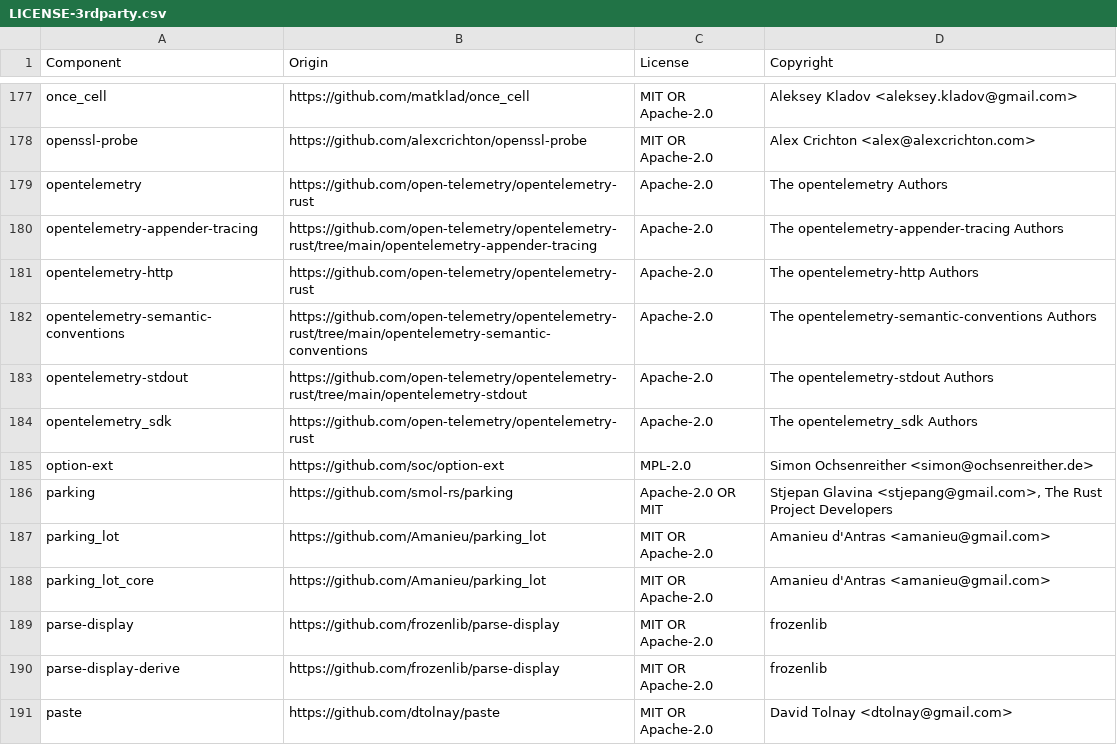
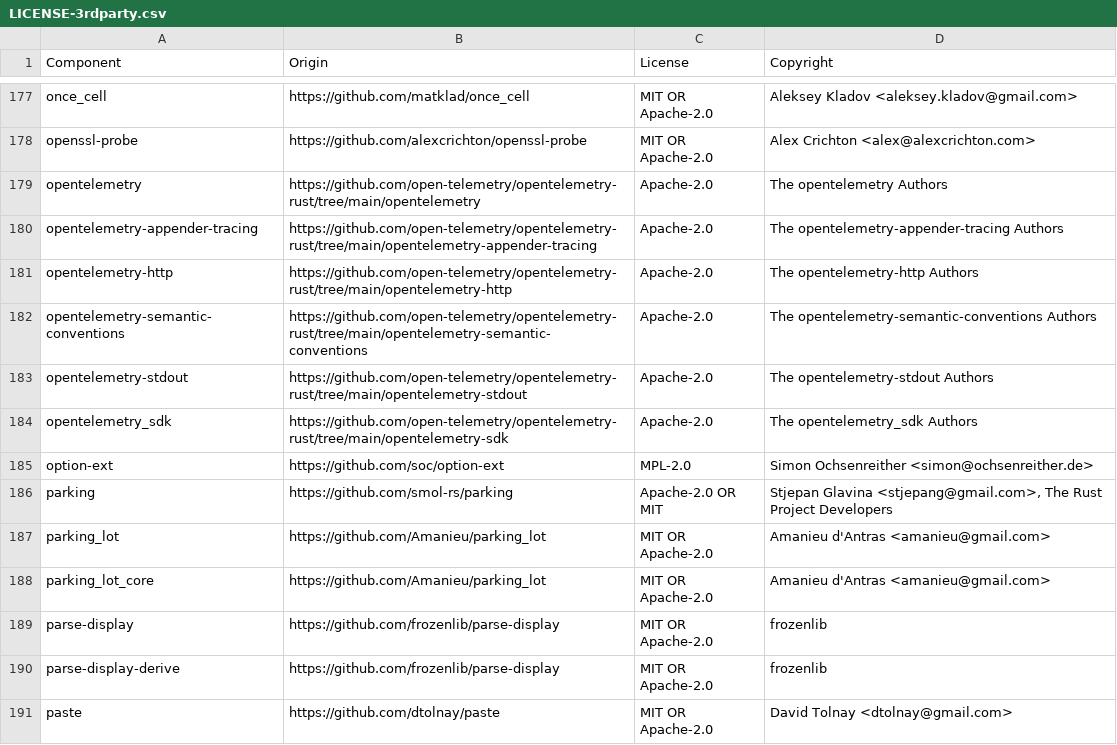
Before and after one commit to DataDog/dd-trace-rs, a CSV file: LICENSE-3rdparty.csv, drawn as a sheet; only a part is shown, gaps mark what is left out.

Commit message:
chore: update licenses

```diff
--- a/LICENSE-3rdparty.csv
+++ b/LICENSE-3rdparty.csv
@@ -178,8 +178,8 @@ once_cell,https://github.com/matklad/once_cell,MIT OR Apache-2.0,Aleksey Kladov
 openssl-probe,https://github.com/alexcrichton/openssl-probe,MIT OR Apache-2.0,Alex Crichton <alex@alexcrichton.com>
-opentelemetry,https://github.com/open-telemetry/opentelemetry-rust,Apache-2.0,The opentelemetry Authors
+opentelemetry,https://github.com/open-telemetry/opentelemetry-rust/tree/main/opentelemetry,Apache-2.0,The opentelemetry Authors
 opentelemetry-appender-tracing,https://github.com/open-telemetry/opentelemetry-rust/tree/main/opentelemetry-appender-tracing,Apache-2.0,The opentelemetry-appender-tracing Authors
-opentelemetry-http,https://github.com/open-telemetry/opentelemetry-rust,Apache-2.0,The opentelemetry-http Authors
+opentelemetry-http,https://github.com/open-telemetry/opentelemetry-rust/tree/main/opentelemetry-http,Apache-2.0,The opentelemetry-http Authors
 opentelemetry-semantic-conventions,https://github.com/open-telemetry/opentelemetry-rust/tree/main/opentelemetry-semantic-conventions,Apache-2.0,The opentelemetry-semantic-conventions Authors
 opentelemetry-stdout,https://github.com/open-telemetry/opentelemetry-rust/tree/main/opentelemetry-stdout,Apache-2.0,The opentelemetry-stdout Authors
-opentelemetry_sdk,https://github.com/open-telemetry/opentelemetry-rust,Apache-2.0,The opentelemetry_sdk Authors
+opentelemetry_sdk,https://github.com/open-telemetry/opentelemetry-rust/tree/main/opentelemetry-sdk,Apache-2.0,The opentelemetry_sdk Authors
 option-ext,https://github.com/soc/option-ext,MPL-2.0,Simon Ochsenreither <simon@ochsenreither.de>
```
Also changed, not shown: 1 other file.
